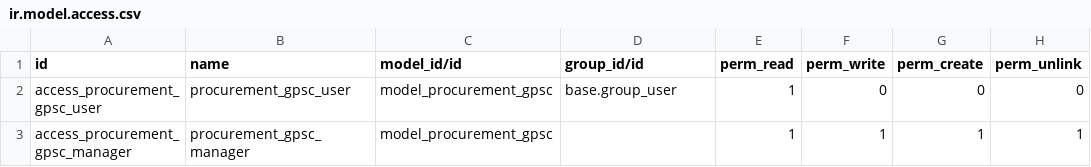
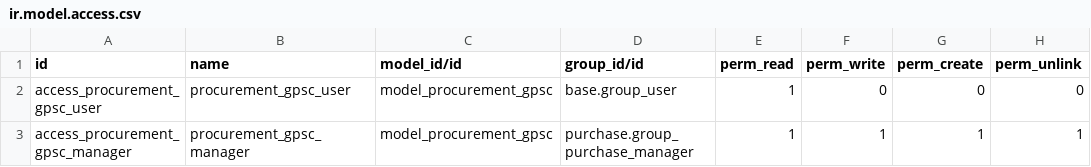
Before and after one commit to Aginix/kmitl, a CSV file: l10n_th_gov_gpsc/security/ir.model.access.csv, drawn as a sheet.

```diff
--- a/l10n_th_gov_gpsc/security/ir.model.access.csv
+++ b/l10n_th_gov_gpsc/security/ir.model.access.csv
@@ -2,2 +2,2 @@ id,name,model_id/id,group_id/id,perm_read,perm_write,perm_create,perm_unlink
 access_procurement_gpsc_user,procurement_gpsc_user,model_procurement_gpsc,base.group_user,1,0,0,0
-access_procurement_gpsc_manager,procurement_gpsc_manager,model_procurement_gpsc,,1,1,1,1
+access_procurement_gpsc_manager,procurement_gpsc_manager,model_procurement_gpsc,purchase.group_purchase_manager,1,1,1,1
```
Also changed, not shown: 1 other file.
